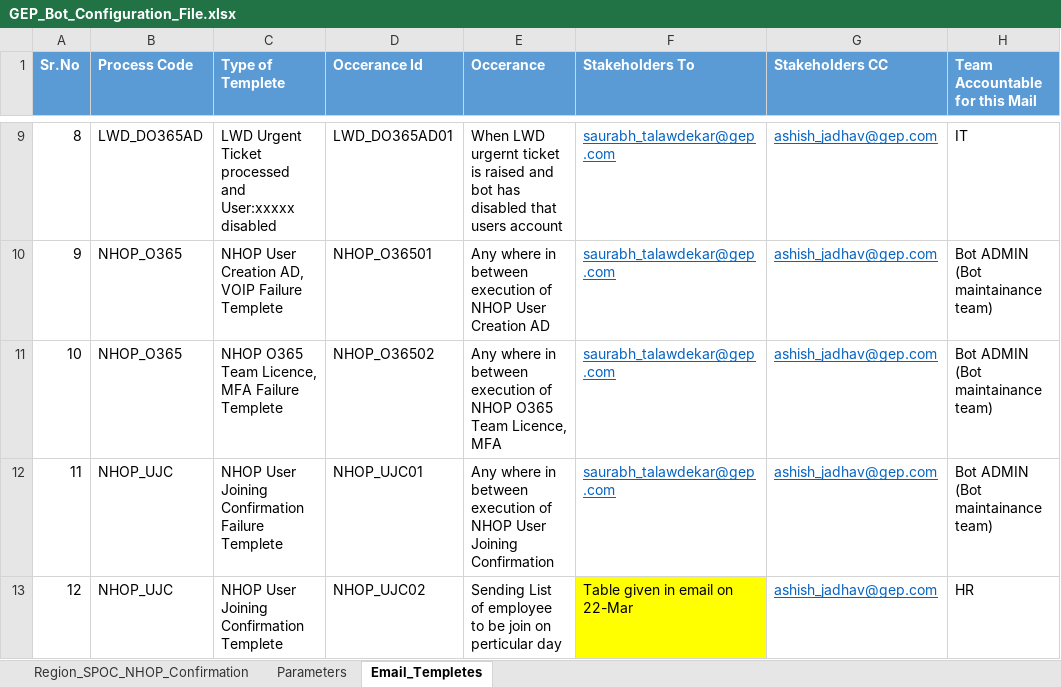
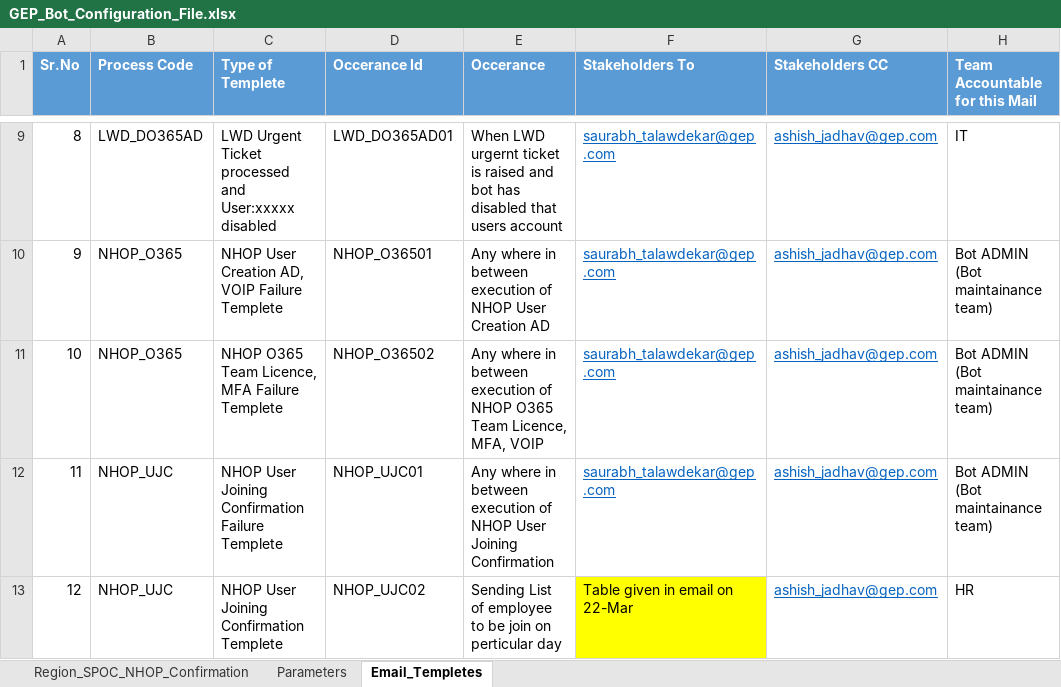
Before and after one commit to ravikiranjagadale-gep/NHOP-LWD-Automation, an Excel workbook: Configration/GEP_Bot_Configuration_File.xlsx, sheet Email_Templetes, drawn as a sheet; only a part is shown, gaps mark what is left out; values as stored, in another font and other column widths than the file's, no borders; the diff names each change by its address in the sheet, - before the commit and + after, or states it on an @@ line.

```diff
--- a/Configration/GEP_Bot_Configuration_File.xlsx (sheet Email_Templetes)
+++ b/Configration/GEP_Bot_Configuration_File.xlsx (sheet Email_Templetes)
-E11 (Occerance): …Team Licence, MFA
+E11 (Occerance): …Team Licence, MFA, VOIP
```
Also changed, not shown: Configration/MailerKEY.xlsx, Configration/VOIP Excel.xlsx, 5 other files.
